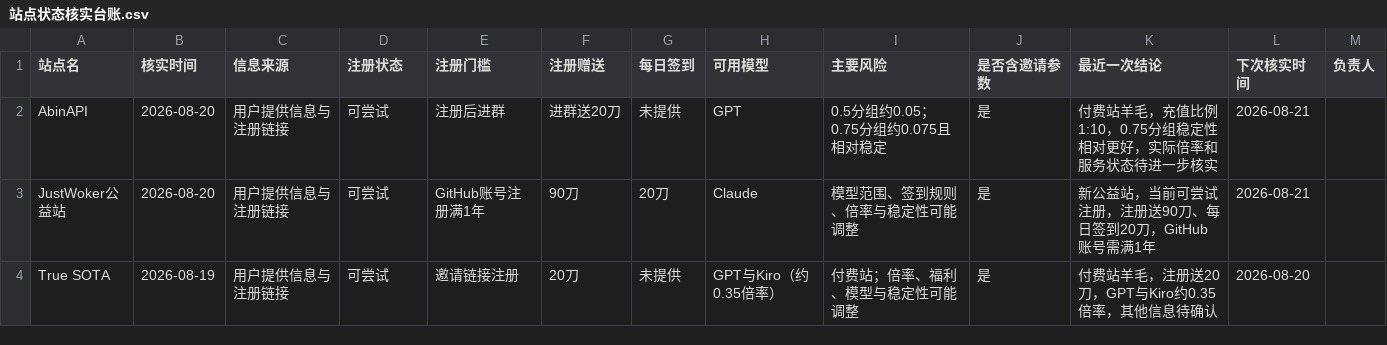
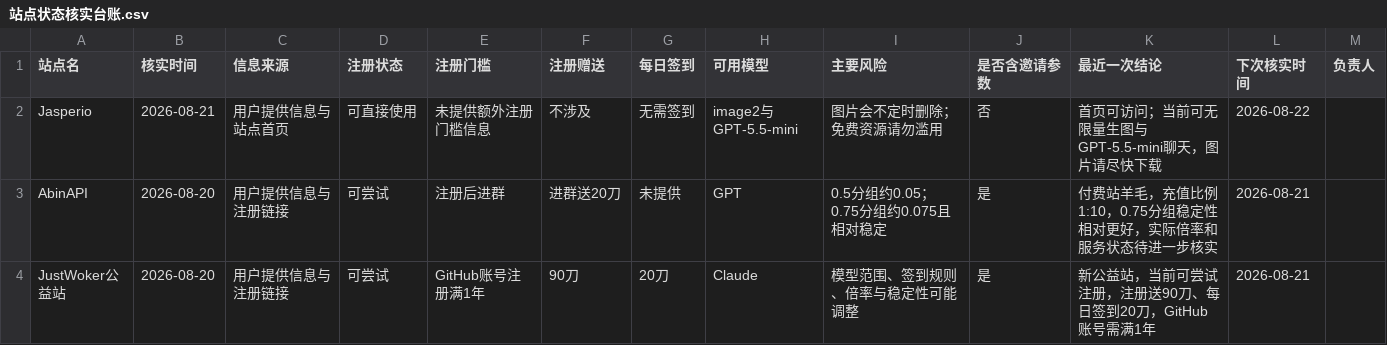
Before and after one commit to Cement-oo/cement-oo.github.io, a CSV file: 运营推广/站点状态核实台账.csv, drawn as a sheet; only a part is shown; the shorter side is filled out with more unchanged rows.

Commit message:
新增 Jasperio 免费生图站

```diff
--- a/运营推广/站点状态核实台账.csv
+++ b/运营推广/站点状态核实台账.csv
@@ -1,2 +1,3 @@
 站点名,核实时间,信息来源,注册状态,注册门槛,注册赠送,每日签到,可用模型,主要风险,是否含邀请参数,最近一次结论,下次核实时间,负责人
+Jasperio,2026-08-21,用户提供信息与站点首页,可直接使用,未提供额外注册门槛信息,不涉及,无需签到,image2与GPT-5.5-mini,图片会不定时删除；免费资源请勿滥用,否,首页可访问；当前可无限量生图与GPT-5.5-mini聊天，图片请尽快下载,2026-08-22,
 AbinAPI,2026-08-20,用户提供信息与注册链接,可尝试,注册后进群,进群送20刀,未提供,GPT,0.5分组约0.05；0.75分组约0.075且相对稳定,是,付费站羊毛，充值比例1:10，0.75分组稳定性相对更好，实际倍率和服务状态待进一步核实,2026-08-21,
```
Also changed, not shown: 3 other files.
